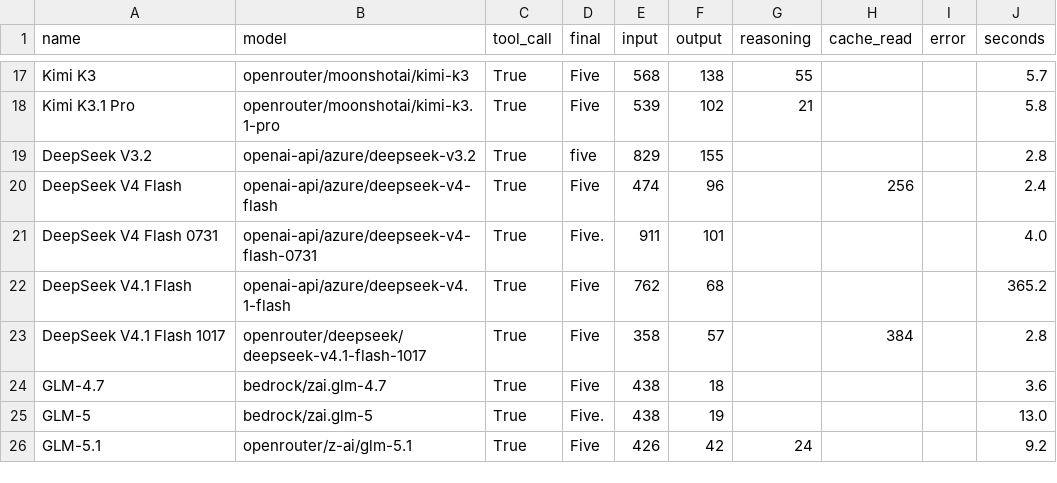
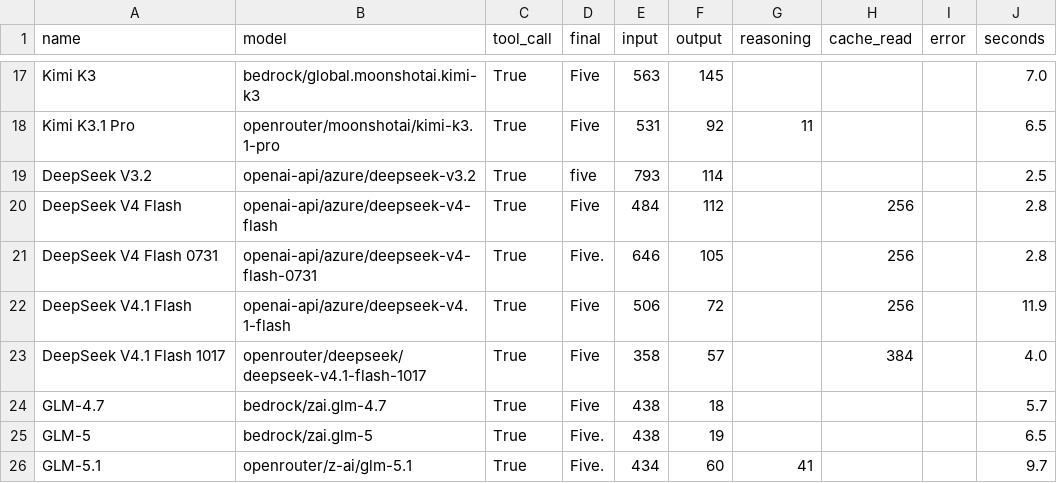
Before and after one commit to feyninc/automation-correlation, a CSV file: data/smoke-models.csv, drawn as a sheet; only a part is shown, gaps mark what is left out; the diff covers the shown part only; the diff names each change by its address in the sheet, - before the commit and + after, or states it on an @@ line.

Commit message:
feat: route Kimi K3 to Bedrock and bill OpenAI as credits
Billing is now Bedrock credits, Azure credits, OpenAI credits and OpenRouter (the
only cash). Kimi K3 moves from OpenRouter to Bedrock (global.moonshotai.kimi-k3),
with reasoning_effort passed through as for GLM. Kimi K2 Thinking stays on
OpenRouter: on Bedrock its answers after a tool result carry the reasoning as
text, usually an unclosed <think>. GLM-5.3 on Bedrock is refused (0 quota). The
10-27 catalogs: Azure has no Kimi K2 Thinking, K3, K3.1 Pro, DeepSeek V4.1 Flash
1017 or GLM; Bedrock has no K3.1 Pro, GLM-5.1, 5.2 or DeepSeek V4.1 Flash 1017.

Checked: smoke test on all 31 routes (every tool call made; data/smoke-models.csv);
K3 on Bedrock caches 18,081 of 18,117 input tokens on a repeat call; GLM-5 still
thinks at high and not at low through the patched pass-through.

```diff
--- a/data/smoke-models.csv
+++ b/data/smoke-models.csv
-B17 (model): openrouter/moonshotai/kimi-k3
+B17 (model): bedrock/global.moonshotai.kimi-k3
-E17 (input): 568
+E17 (input): 563
-F17 (output): 138
+F17 (output): 145
-G17 (reasoning): 55
+G17 (reasoning): (empty)
-J17 (seconds): 5.7
+J17 (seconds): 7.0
-E18 (input): 539
+E18 (input): 531
-F18 (output): 102
+F18 (output): 92
-G18 (reasoning): 21
+G18 (reasoning): 11
-J18 (seconds): 5.8
+J18 (seconds): 6.5
-E19 (input): 829
+E19 (input): 793
-F19 (output): 155
+F19 (output): 114
-J19 (seconds): 2.8
+J19 (seconds): 2.5
-E20 (input): 474
+E20 (input): 484
-F20 (output): 96
+F20 (output): 112
-J20 (seconds): 2.4
+J20 (seconds): 2.8
-E21 (input): 911
+E21 (input): 646
-F21 (output): 101
+F21 (output): 105
-H21:H22 (cache_read): (empty)
+H21:H22 (cache_read): 256
-J21 (seconds): 4.0
+J21 (seconds): 2.8
-E22 (input): 762
+E22 (input): 506
-F22 (output): 68
+F22 (output): 72
-J22 (seconds): 365.2
+J22 (seconds): 11.9
-J23 (seconds): 2.8
+J23 (seconds): 4.0
-J24 (seconds): 3.6
+J24 (seconds): 5.7
-J25 (seconds): 13.0
+J25 (seconds): 6.5
-D26 (final): Five
+D26 (final): Five.
-E26 (input): 426
+E26 (input): 434
-F26 (output): 42
+F26 (output): 60
-G26 (reasoning): 24
+G26 (reasoning): 41
-J26 (seconds): 9.2
+J26 (seconds): 9.7
```
Also changed, not shown: 42 edited cells elsewhere in this file, 4 other files.
